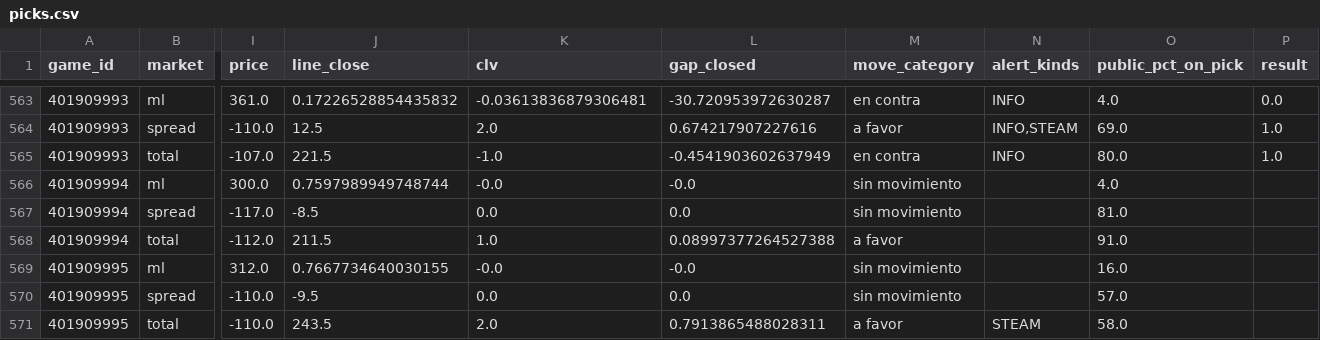
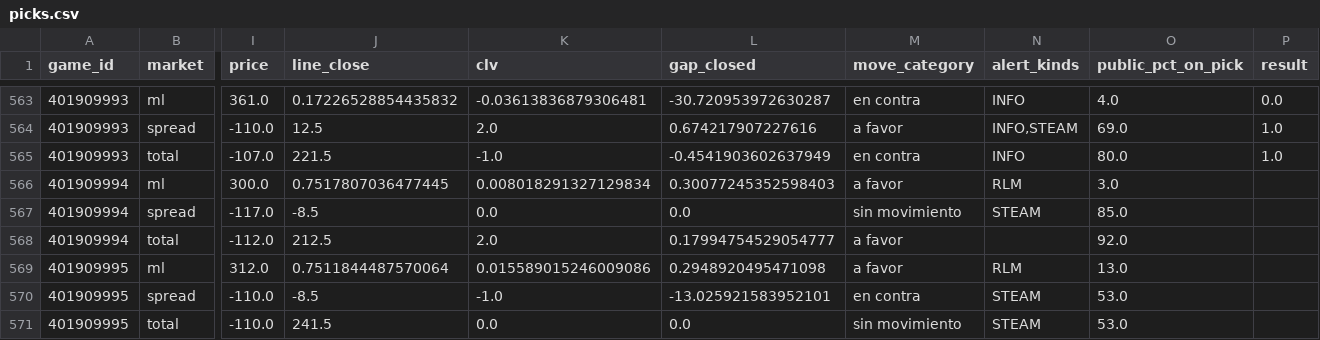
Before and after one commit to DaveBarracuda/nba-quant, a CSV file: ledger/picks.csv, drawn as a sheet; only a part is shown, gaps mark what is left out; the diff covers the shown part only; the diff names each change by its address in the sheet, - before the commit and + after, or states it on an @@ line.

Commit message:
chore(ledger): picks al 2026-11-16

```diff
--- a/ledger/picks.csv
+++ b/ledger/picks.csv
-J566 (line_close): 0.7597989949748744
+J566 (line_close): 0.7517807036477445
-K566 (clv): -0.0
+K566 (clv): 0.008018291327129834
-L566 (gap_closed): -0.0
+L566 (gap_closed): 0.30077245352598403
-M566 (move_category): sin movimiento
+M566 (move_category): a favor
-N566 (alert_kinds): (empty)
+N566 (alert_kinds): RLM
-O566 (public_pct_on_pick): 4.0
+O566 (public_pct_on_pick): 3.0
-N567 (alert_kinds): (empty)
+N567 (alert_kinds): STEAM
-O567 (public_pct_on_pick): 81.0
+O567 (public_pct_on_pick): 85.0
-J568 (line_close): 211.5
+J568 (line_close): 212.5
-K568 (clv): 1.0
+K568 (clv): 2.0
-L568 (gap_closed): 0.08997377264527388
+L568 (gap_closed): 0.17994754529054777
-O568 (public_pct_on_pick): 91.0
+O568 (public_pct_on_pick): 92.0
-J569 (line_close): 0.7667734640030155
+J569 (line_close): 0.7511844487570064
-K569 (clv): -0.0
+K569 (clv): 0.015589015246009086
-L569 (gap_closed): -0.0
+L569 (gap_closed): 0.2948920495471098
-M569 (move_category): sin movimiento
+M569 (move_category): a favor
-N569 (alert_kinds): (empty)
+N569 (alert_kinds): RLM
-O569 (public_pct_on_pick): 16.0
+O569 (public_pct_on_pick): 13.0
-J570 (line_close): -9.5
+J570 (line_close): -8.5
-K570 (clv): 0.0
+K570 (clv): -1.0
-L570 (gap_closed): 0.0
+L570 (gap_closed): -13.025921583952101
-M570 (move_category): sin movimiento
+M570 (move_category): en contra
-N570 (alert_kinds): (empty)
+N570 (alert_kinds): STEAM
-O570 (public_pct_on_pick): 57.0
+O570 (public_pct_on_pick): 53.0
-J571 (line_close): 243.5
+J571 (line_close): 241.5
-K571 (clv): 2.0
+K571 (clv): 0.0
-L571 (gap_closed): 0.7913865488028311
+L571 (gap_closed): 0.0
-M571 (move_category): a favor
+M571 (move_category): sin movimiento
-O571 (public_pct_on_pick): 58.0
+O571 (public_pct_on_pick): 53.0
```
Also changed, not shown: 73 edited cells elsewhere in this file, ledger/summary.csv, 1 other file.
